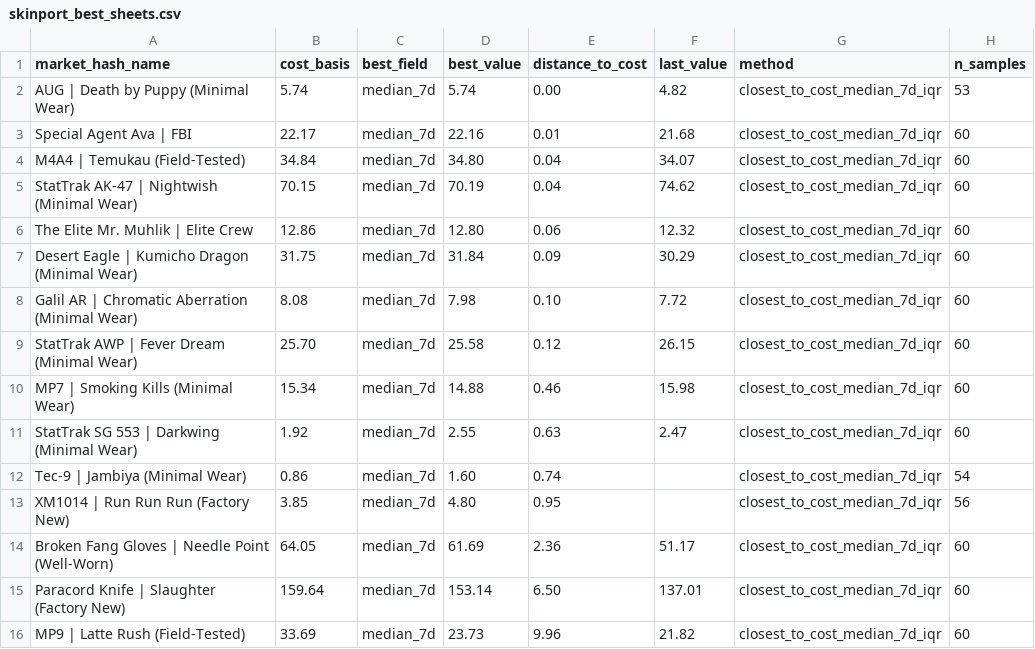
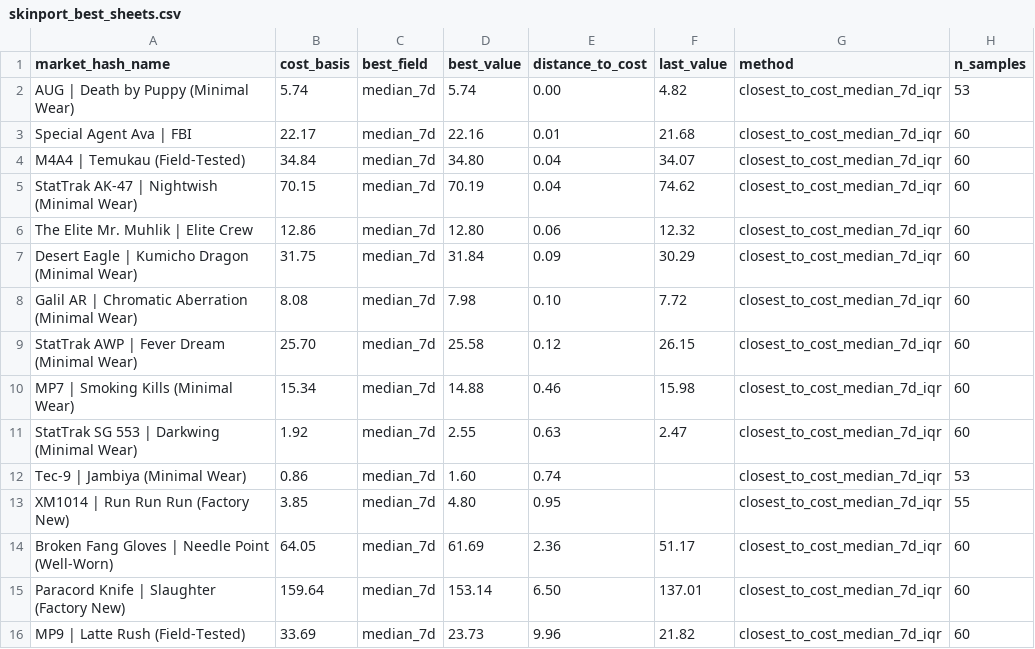
Before and after one commit to jpcarrascom2311-commits/skinport-tracker, a CSV file: skinport_best_sheets.csv, drawn as a sheet.

```diff
--- a/skinport_best_sheets.csv
+++ b/skinport_best_sheets.csv
@@ -11,4 +11,4 @@ MP7 | Smoking Kills (Minimal Wear),15.34,median_7d,14.88,0.46,15.98,closest_to_c
 StatTrak SG 553 | Darkwing (Minimal Wear),1.92,median_7d,2.55,0.63,2.47,closest_to_cost_median_7d_iqr,60
-Tec-9 | Jambiya (Minimal Wear),0.86,median_7d,1.60,0.74,,closest_to_cost_median_7d_iqr,54
-XM1014 | Run Run Run (Factory New),3.85,median_7d,4.80,0.95,,closest_to_cost_median_7d_iqr,56
+Tec-9 | Jambiya (Minimal Wear),0.86,median_7d,1.60,0.74,,closest_to_cost_median_7d_iqr,53
+XM1014 | Run Run Run (Factory New),3.85,median_7d,4.80,0.95,,closest_to_cost_median_7d_iqr,55
 Broken Fang Gloves | Needle Point (Well-Worn),64.05,median_7d,61.69,2.36,51.17,closest_to_cost_median_7d_iqr,60
```
Also changed, not shown: skinport_latest.csv.
